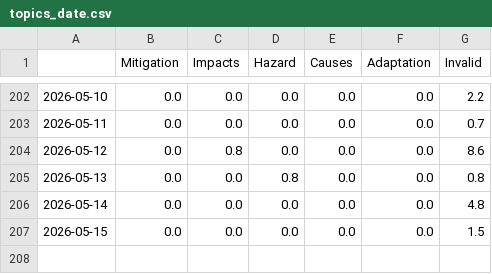
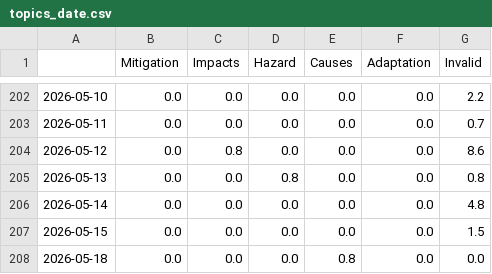
Before and after one commit to MarcoL95-news/avalancheIsComing, a CSV file: csv/topics_date.csv, drawn as a sheet; only a part is shown, gaps mark what is left out.

```diff
--- a/csv/topics_date.csv
+++ b/csv/topics_date.csv
@@ -207 +207,2 @@
 2026-05-15,0.0,0.0,0.0,0.0,0.0,1.5
+2026-05-18,0.0,0.0,0.0,0.8,0.0,0.0
```
Also changed, not shown: 4 other files.
